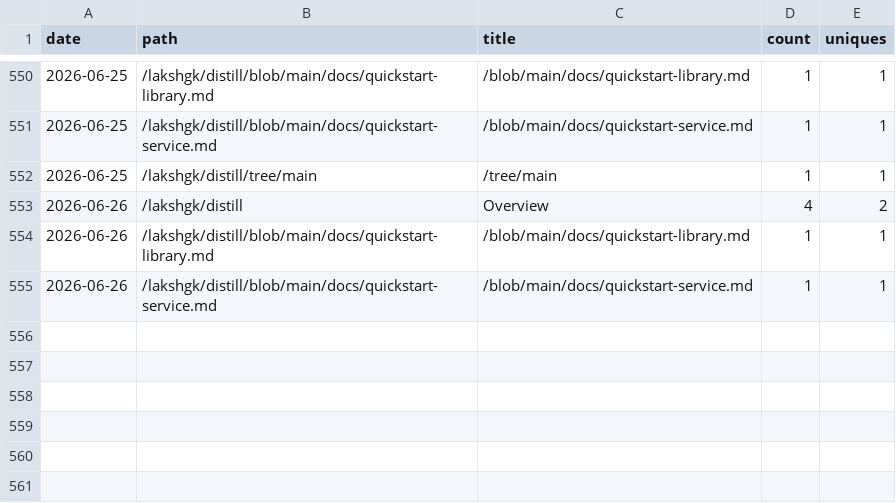
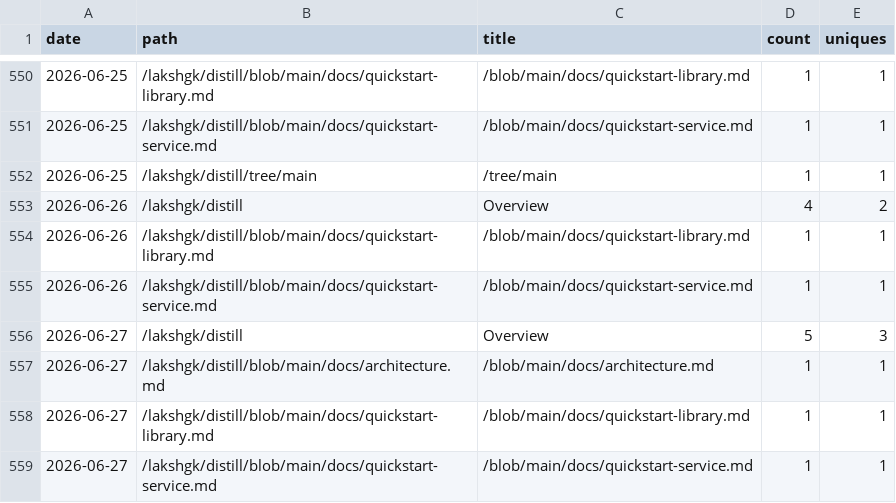
Before and after one commit to lakshgk/distill, a CSV file: data/traffic/popular_paths.csv, drawn as a sheet; only a part is shown, gaps mark what is left out; the diff names each change by its address in the sheet, - before the commit and + after, or states it on an @@ line.

```diff
--- a/data/traffic/popular_paths.csv
+++ b/data/traffic/popular_paths.csv
+row 556: 2026-06-27 | /lakshgk/distill | Overview | 5 | 3
+row 557: 2026-06-27 | /lakshgk/distill/blob/main/docs/architecture.md | /blob/main/docs/architecture.md | 1 | 1
+row 558: 2026-06-27 | /lakshgk/distill/blob/main/docs/quickstart-library.md | /blob/main/docs/quickstart-library.md | 1 | 1
+row 559: 2026-06-27 | /lakshgk/distill/blob/main/docs/quickstart-service.md | /blob/main/docs/quickstart-service.md | 1 | 1
```
Also changed, not shown: data/traffic/clones.csv, data/traffic/referrers.csv, 2 other files.
